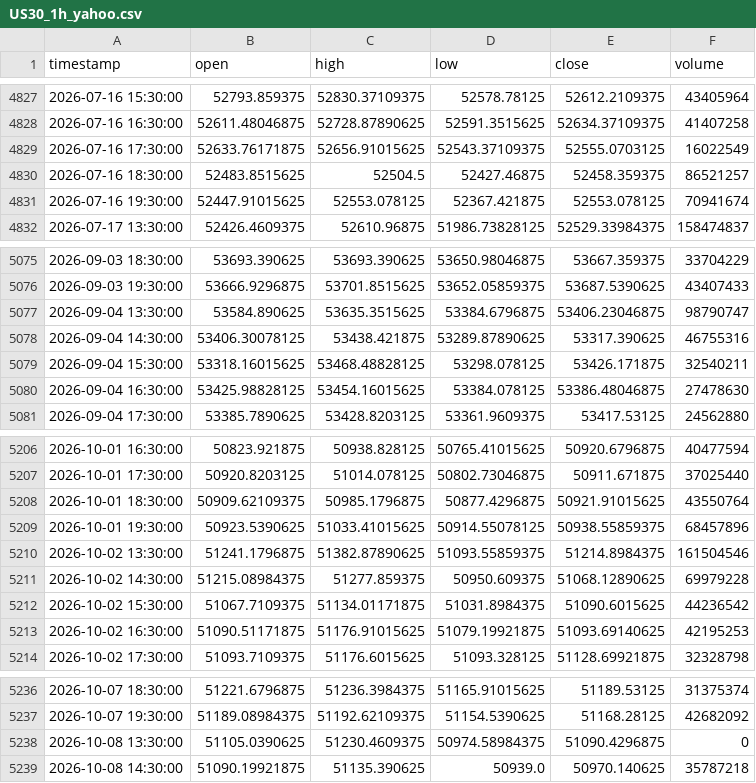
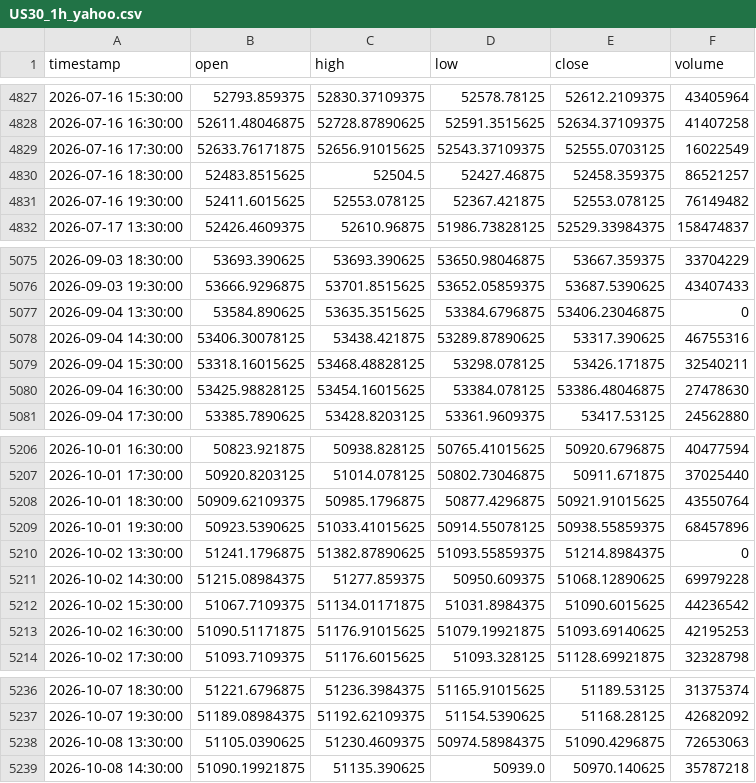
Before and after one commit to NeefPoom/Tradingstrategy01, a CSV file: data/prices/US30_1h_yahoo.csv, drawn as a sheet; only a part is shown, gaps mark what is left out.

```diff
--- a/data/prices/US30_1h_yahoo.csv
+++ b/data/prices/US30_1h_yahoo.csv
@@ -4830,3 +4830,3 @@ timestamp,open,high,low,close,volume
 2026-07-16 18:30:00,52483.8515625,52504.5,52427.46875,52458.359375,86521257
-2026-07-16 19:30:00,52447.91015625,52553.078125,52367.421875,52553.078125,70941674
+2026-07-16 19:30:00,52411.6015625,52553.078125,52367.421875,52553.078125,76149482
 2026-07-17 13:30:00,52426.4609375,52610.96875,51986.73828125,52529.33984375,158474837
@@ -5076,3 +5076,3 @@ timestamp,open,high,low,close,volume
 2026-09-03 19:30:00,53666.9296875,53701.8515625,53652.05859375,53687.5390625,43407433
-2026-09-04 13:30:00,53584.890625,53635.3515625,53384.6796875,53406.23046875,98790747
+2026-09-04 13:30:00,53584.890625,53635.3515625,53384.6796875,53406.23046875,0
 2026-09-04 14:30:00,53406.30078125,53438.421875,53289.87890625,53317.390625,46755316
@@ -5209,3 +5209,3 @@ timestamp,open,high,low,close,volume
 2026-10-01 19:30:00,50923.5390625,51033.41015625,50914.55078125,50938.55859375,68457896
-2026-10-02 13:30:00,51241.1796875,51382.87890625,51093.55859375,51214.8984375,161504546
+2026-10-02 13:30:00,51241.1796875,51382.87890625,51093.55859375,51214.8984375,0
 2026-10-02 14:30:00,51215.08984375,51277.859375,50950.609375,51068.12890625,69979228
@@ -5237,3 +5237,3 @@ timestamp,open,high,low,close,volume
 2026-10-07 19:30:00,51189.08984375,51192.62109375,51154.5390625,51168.28125,42682092
-2026-10-08 13:30:00,51105.0390625,51230.4609375,50974.58984375,51090.4296875,0
+2026-10-08 13:30:00,51105.0390625,51230.4609375,50974.58984375,51090.4296875,72653063
 2026-10-08 14:30:00,51090.19921875,51135.390625,50939.0,50970.140625,35787218
```
Also changed, not shown: data/prices/AUS200_1h_yahoo.csv, data/prices/US500_1h_yahoo.csv, 51 other files.
